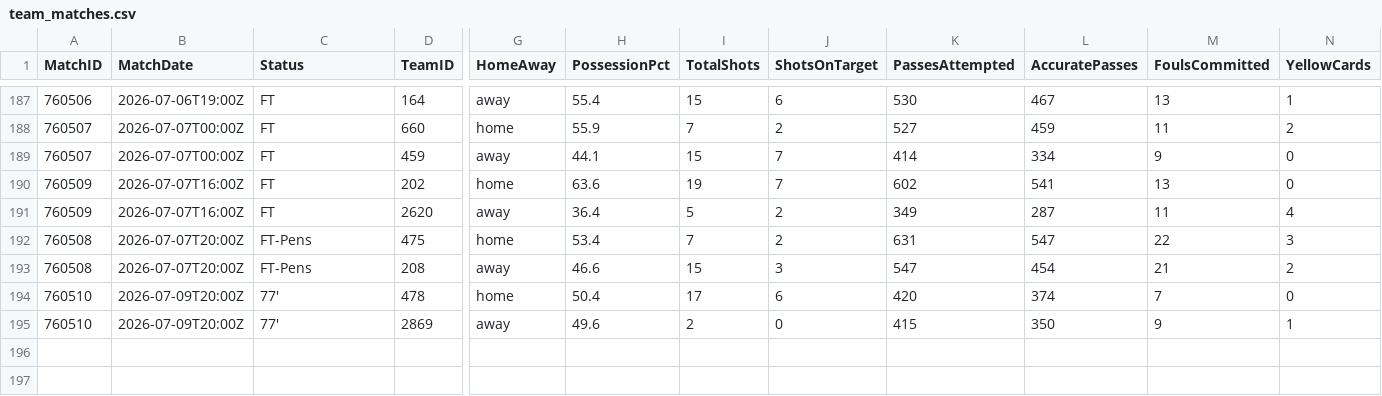
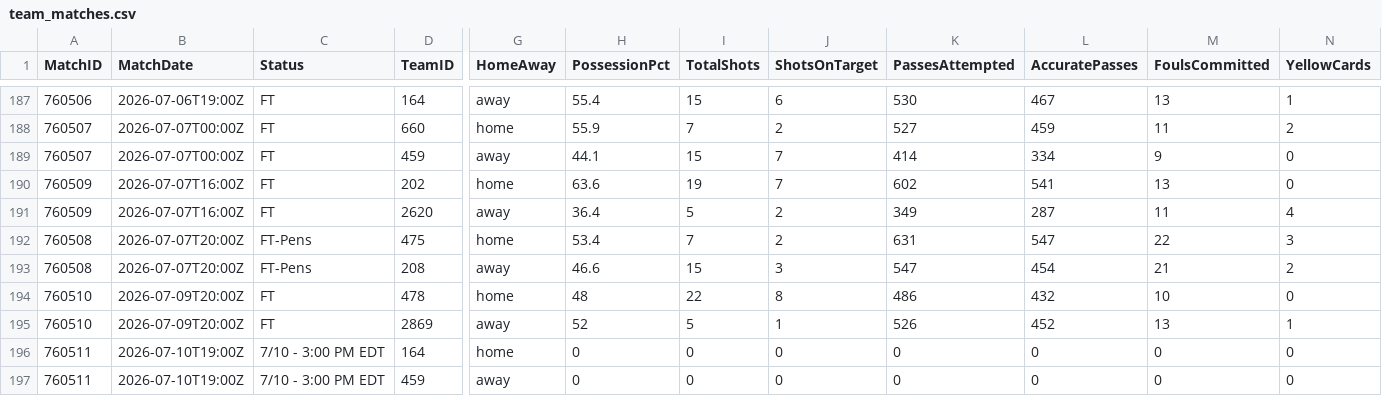
Before and after one commit to ISAAC-Neumoton/wc2026, a CSV file: data_output/team_matches.csv, drawn as a sheet; only a part is shown, gaps mark what is left out; rows hold the shown columns only; the diff names each change by its address in the sheet, - before the commit and + after, or states it on an @@ line.

```diff
--- a/data_output/team_matches.csv
+++ b/data_output/team_matches.csv
-C194:C195 (Status): 77'
+C194:C195 (Status): FT
-H194 (PossessionPct): 50.4
+H194 (PossessionPct): 48
-I194 (TotalShots): 17
+I194 (TotalShots): 22
-J194 (ShotsOnTarget): 6
+J194 (ShotsOnTarget): 8
-K194 (PassesAttempted): 420
+K194 (PassesAttempted): 486
-L194 (AccuratePasses): 374
+L194 (AccuratePasses): 432
-M194 (FoulsCommitted): 7
+M194 (FoulsCommitted): 10
-H195 (PossessionPct): 49.6
+H195 (PossessionPct): 52
-I195 (TotalShots): 2
+I195 (TotalShots): 5
-J195 (ShotsOnTarget): 0
+J195 (ShotsOnTarget): 1
-K195 (PassesAttempted): 415
+K195 (PassesAttempted): 526
-L195 (AccuratePasses): 350
+L195 (AccuratePasses): 452
-M195 (FoulsCommitted): 9
+M195 (FoulsCommitted): 13
+row 196: 760511 | 2026-07-10T19:00Z | 7/10 - 3:00 PM EDT | 164 | home | 0 | 0 | 0 | 0 | 0 | 0 | 0
+row 197: 760511 | 2026-07-10T19:00Z | 7/10 - 3:00 PM EDT | 459 | away | 0 | 0 | 0 | 0 | 0 | 0 | 0
```
